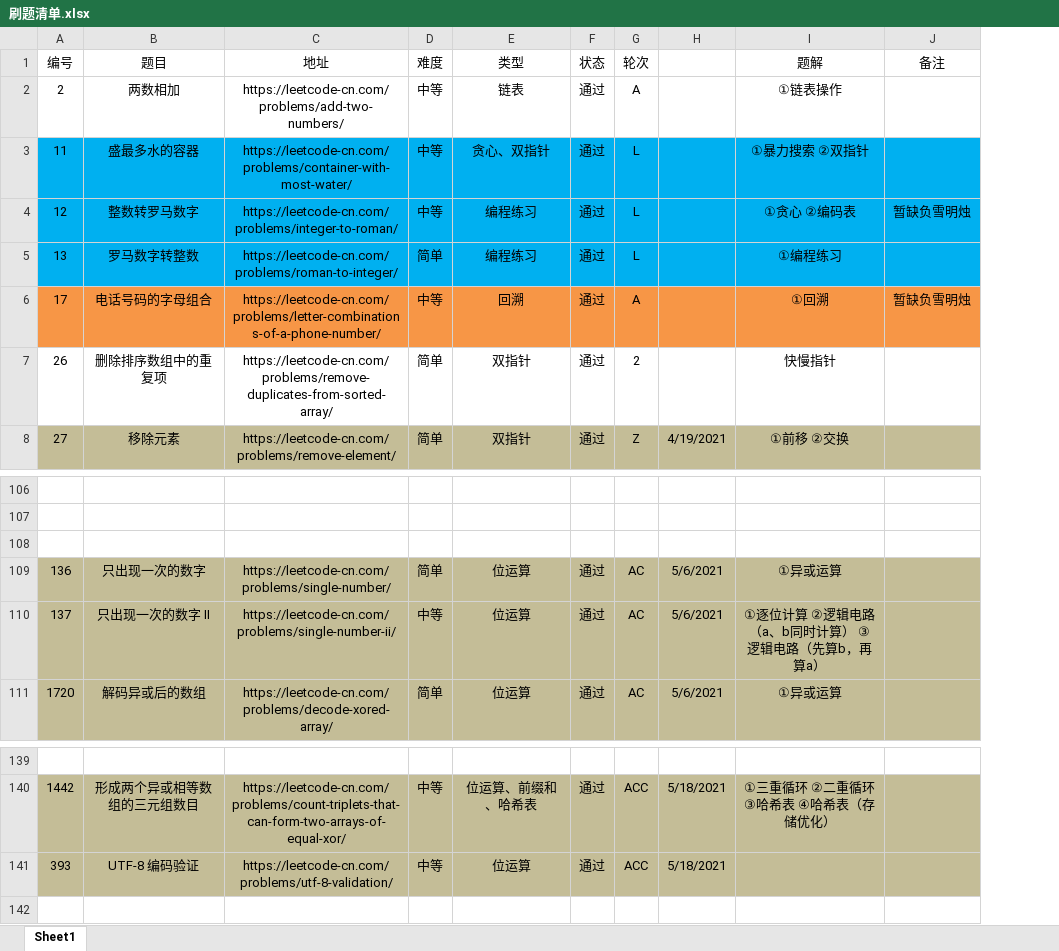
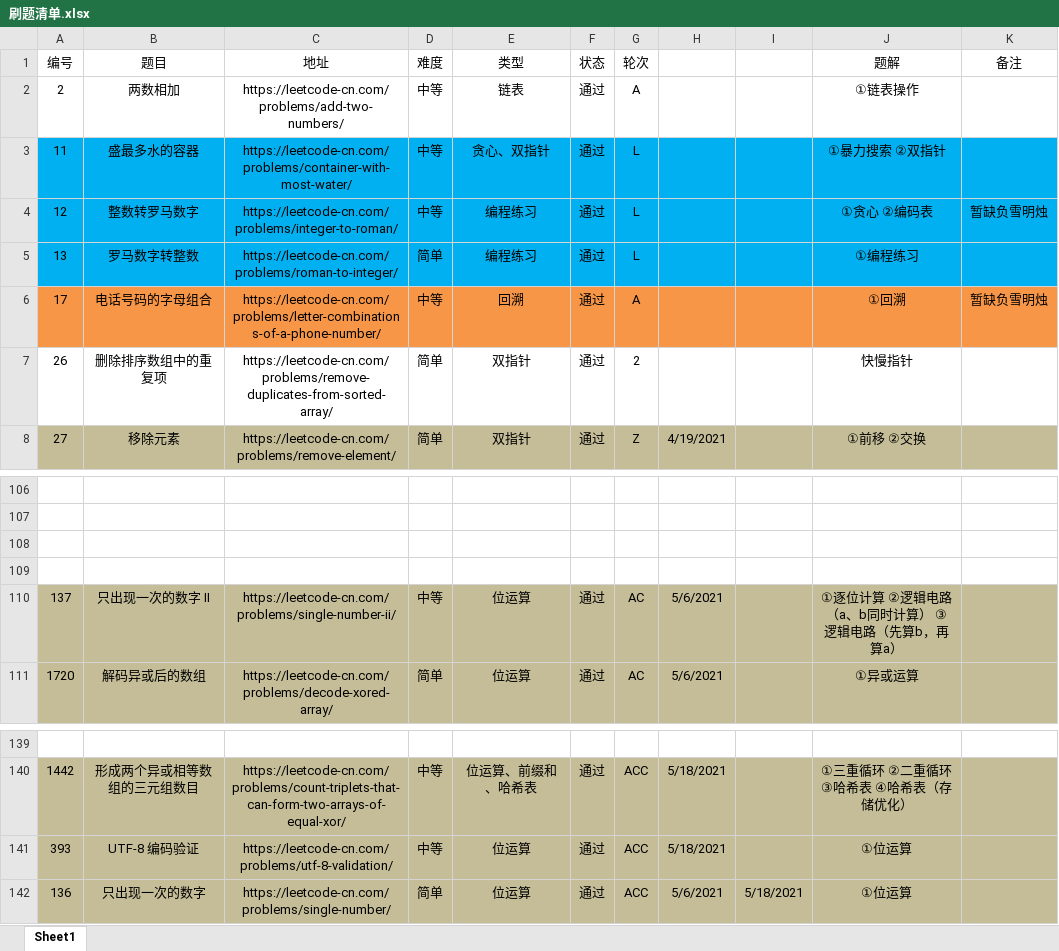
Before and after one commit to moonspiritacm/Leetcode-Java, an Excel workbook: notes/刷题清单.xlsx, sheet Sheet1, drawn as a sheet; only a part is shown, gaps mark what is left out; values as stored, in another font and other column widths than the file's, no borders; addresses are those after the commit; the diff names each change by its address in the sheet, - before the commit and + after, or states it on an @@ line.

Commit message:
Problem 0136 ACC

```diff
--- a/notes/刷题清单.xlsx (sheet Sheet1)
+++ b/notes/刷题清单.xlsx (sheet Sheet1)
+column I, empty
-row 109: 136 | 只出现一次的数字 | https://leetcode-cn.com/problems/single-number/ | 简单 | 位运算 | 通过 | AC | 5/6/2021 | ①异或运算
+row 109: (empty)
-A109:H109 fill: #C4BD97
+A109:H109 fill: none
-J109:K109 fill: #C4BD97
+J109:K109 fill: none
-J141 (题解): (empty)
+J141 (题解): ①位运算
+row 142: 136 | 只出现一次的数字 | https://leetcode-cn.com/problems/single-number/ | 简单 | 位运算 | 通过 | ACC | 5/6/2021 | 5/18/2021 | ①位运算
```
Also changed, not shown: 1 other file.
